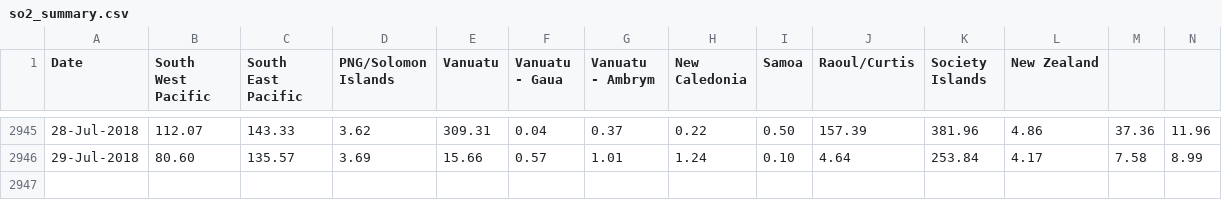
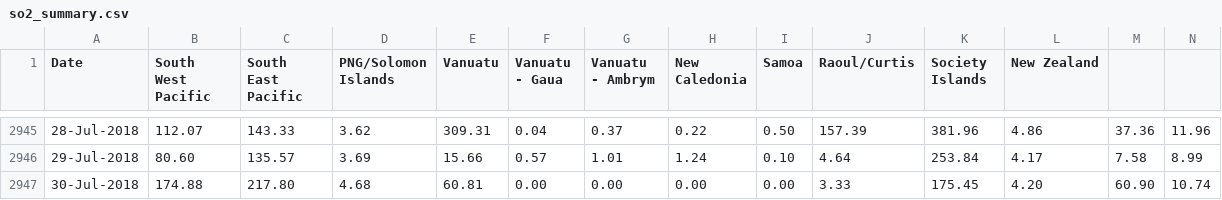
Before and after one commit to rumachan/OMI-SO2-Observations, a CSV file: so2_summary.csv, drawn as a sheet; only a part is shown, gaps mark what is left out; the diff names each change by its address in the sheet, - before the commit and + after, or states it on an @@ line.

Commit message:
add retrieval of data file

```diff
--- a/so2_summary.csv
+++ b/so2_summary.csv
+row 2947: 30-Jul-2018 | 174.88 | 217.80 | 4.68 | 60.81 | 0.00 | 0.00 | 0.00 | 0.00 | 3.33 | 175.45 | 4.20 | 60.90 | 10.74
```
Also changed, not shown: 4 other files.
